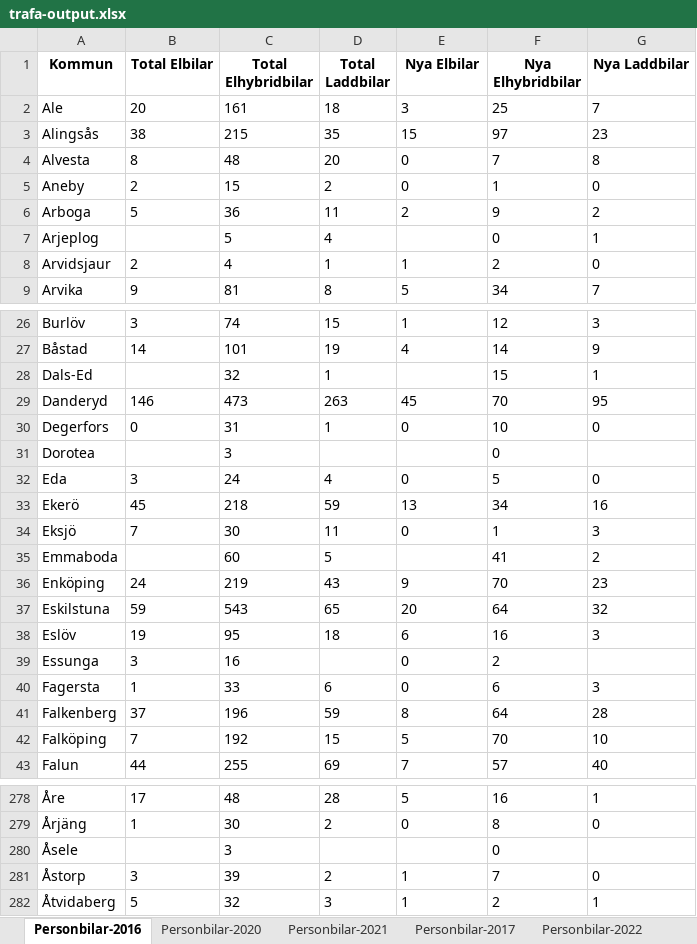
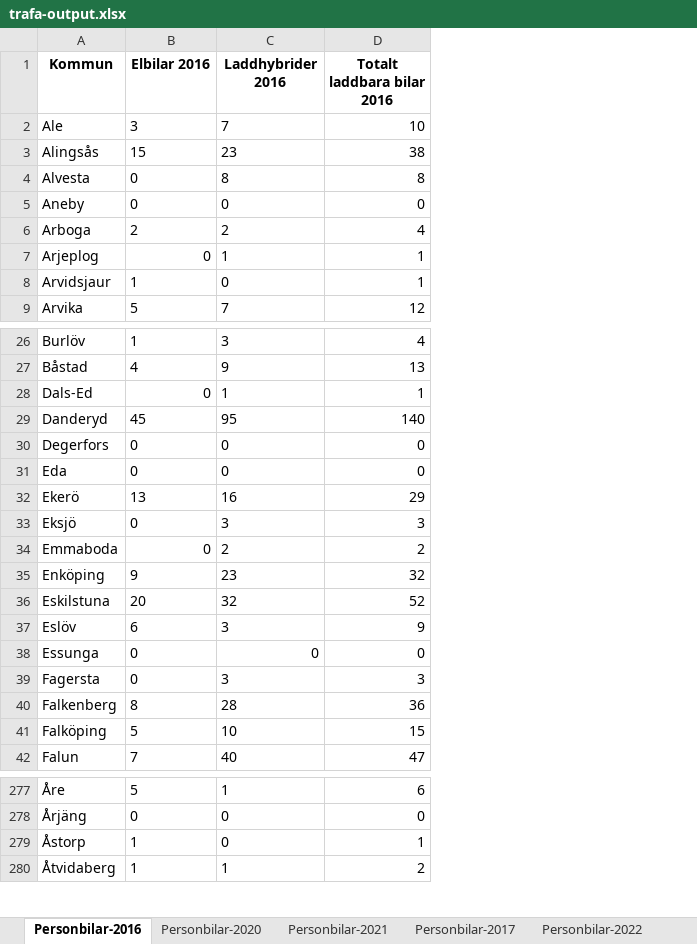
Before and after one commit to Klimatbyran/klimatkollen, an Excel workbook: data/output/trafa-output.xlsx, sheet Personbilar-2016, drawn as a sheet; only a part is shown, gaps mark what is left out; values as stored, in another font and other column widths than the file's, no borders; removed rows and columns are numbered as before the commit, all else as after; the diff covers the shown part only; the diff names each change by its address in the sheet, - before the commit and + after, or states it on an @@ line.

```diff
--- a/data/output/trafa-output.xlsx (sheet Personbilar-2016)
+++ b/data/output/trafa-output.xlsx (sheet Personbilar-2016)
-column B (Total Elbilar), rows 2-9: 20 | 38 | 8 | 2 | 5 |  | 2 | 9; rows 26-30: 3 | 14 |  | 146 | 0; rows 32-43: 3 | 45 | 7 |  | 24 | 59 | 19 | 3 | 1 | 37 | 7 | 44; rows 278-279: 17 | 1; rows 281-282: 3 | 5
-column C (Total Elhybridbilar), rows 2-9: 161 | 215 | 48 | 15 | 36 | 5 | 4 | 81; rows 26-30: 74 | 101 | 32 | 473 | 31; rows 32-43: 24 | 218 | 30 | 60 | 219 | 543 | 95 | 16 | 33 | 196 | 192 | 255; rows 278-279: 48 | 30; rows 281-282: 39 | 32
-column D (Total Laddbilar), rows 2-9: 18 | 35 | 20 | 2 | 11 | 4 | 1 | 8; rows 26-30: 15 | 19 | 1 | 263 | 1; rows 32-43: 4 | 59 | 11 | 5 | 43 | 65 | 18 |  | 6 | 59 | 15 | 69; rows 278-279: 28 | 2; rows 281-282: 2 | 3
-column F (Nya Elhybridbilar), rows 2-9: 25 | 97 | 7 | 1 | 9 | 0 | 2 | 34; rows 26-30: 12 | 14 | 15 | 70 | 10; rows 32-43: 5 | 34 | 1 | 41 | 70 | 64 | 16 | 2 | 6 | 64 | 70 | 57; rows 278-279: 16 | 8; rows 281-282: 7 | 2
+column D (Totalt laddbara bilar 2016), rows 2-9: 10 | 38 | 8 | 0 | 4 | 1 | 1 | 12; rows 26-42: 4 | 13 | 1 | 140 | 0 | 0 | 29 | 3 | 2 | 32 | 52 | 9 | 0 | 3 | 36 | 15 | 47; rows 277-280: 6 | 0 | 1 | 2
-B1: Nya Elbilar
+B1: Elbilar 2016
-C1: Nya Laddbilar
+C1: Laddhybrider 2016
-B7 (Elbilar 2016): (empty)
+B7 (Elbilar 2016): 0
-B28 (Elbilar 2016): (empty)
+B28 (Elbilar 2016): 0
-row 31: Dorotea |  | 3 |  |  | 0
-B34 (Elbilar 2016): (empty)
+B34 (Elbilar 2016): 0
-C38 (Laddhybrider 2016): (empty)
+C38 (Laddhybrider 2016): 0
-row 280: Åsele |  | 3 |  |  | 0
```
Also changed, not shown: 17 edited cells elsewhere in this sheet, sheet Personbilar-2015, sheet Personbilar-2017, sheet Personbilar-2018, sheet Personbilar-2020, sheet Personbilar-2019, sheet Personbilar-2021, 2 more sheets, 10 other files.
